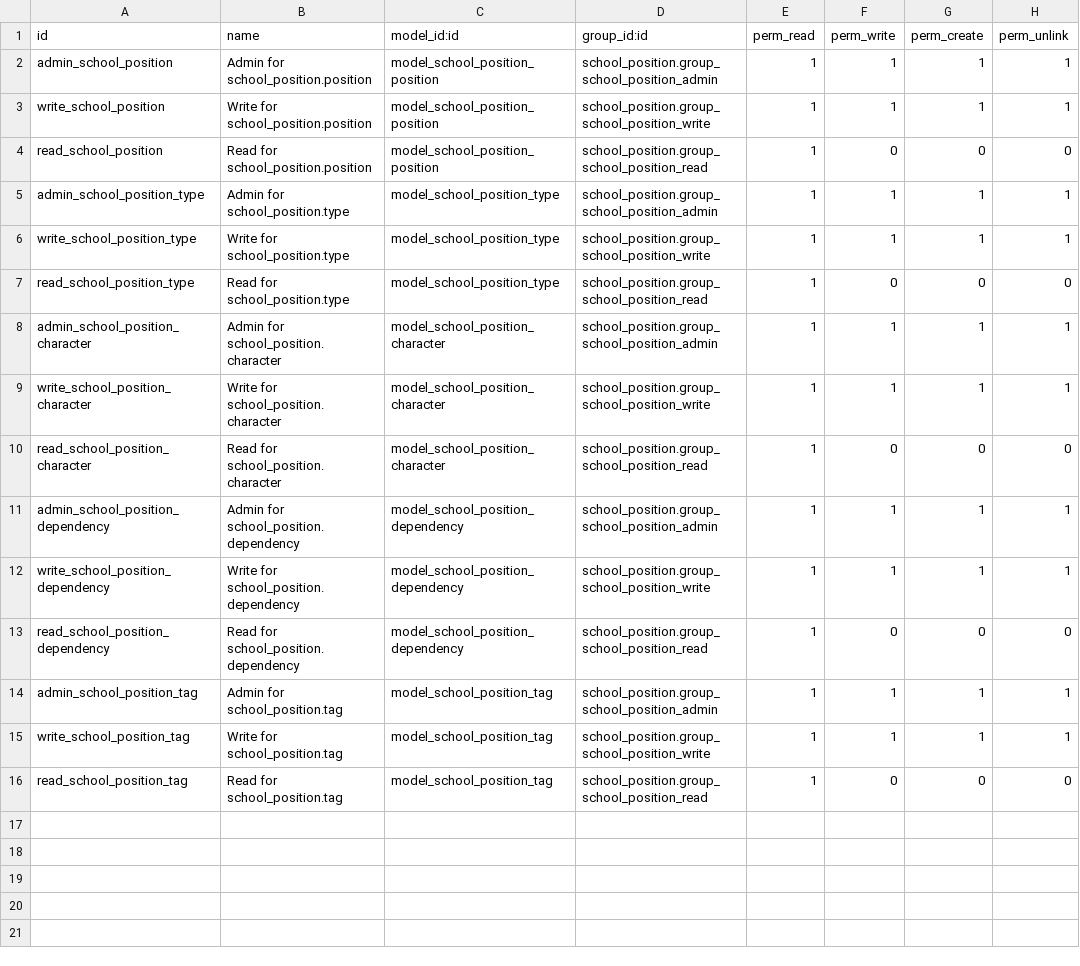
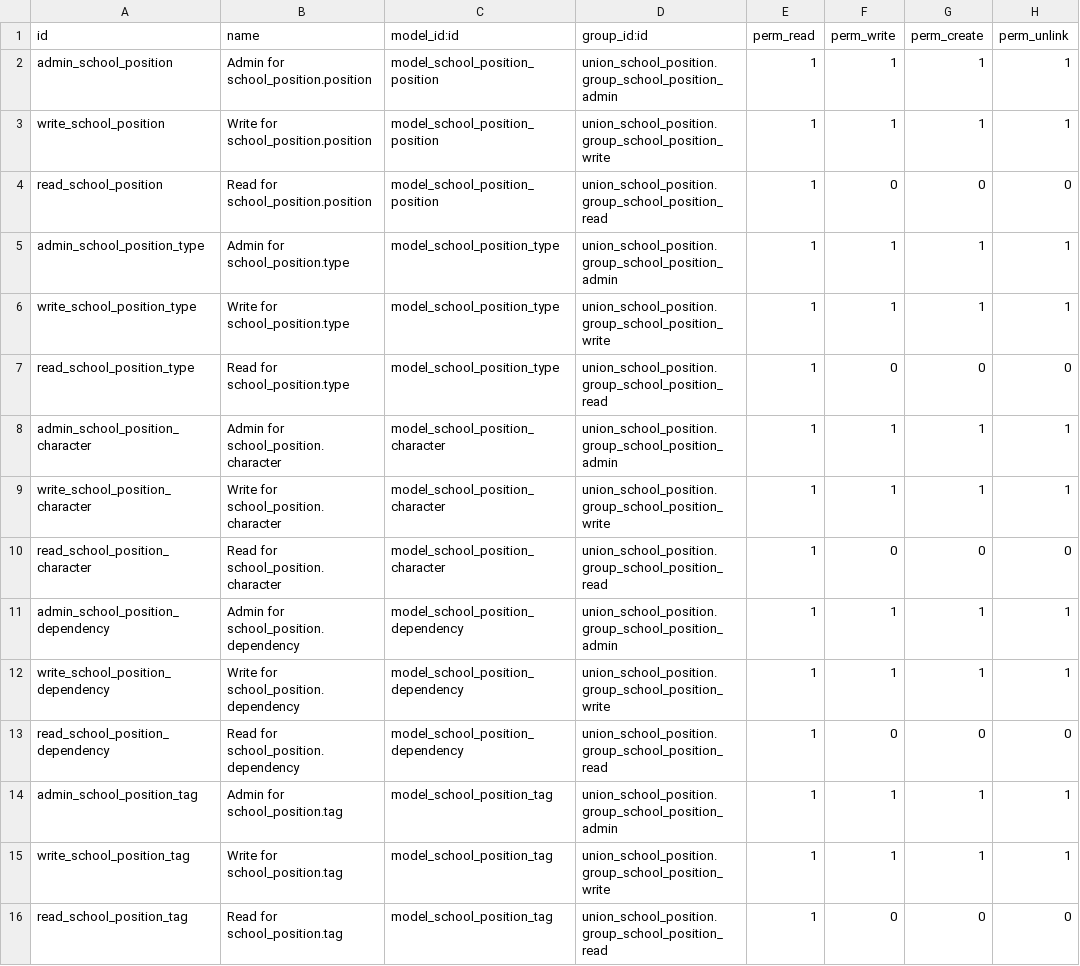
Before and after one commit to Mueve-TEC/odoo-union, a CSV file: union_school_position/security/ir.model.access.csv, drawn as a sheet.

```diff
--- a/union_school_position/security/ir.model.access.csv
+++ b/union_school_position/security/ir.model.access.csv
@@ -1,16 +1,16 @@
 id,name,model_id:id,group_id:id,perm_read,perm_write,perm_create,perm_unlink
-admin_school_position,Admin for school_position.position,model_school_position_position,school_position.group_school_position_admin,1,1,1,1
-write_school_position,Write for school_position.position,model_school_position_position,school_position.group_school_position_write,1,1,1,1
-read_school_position,Read for school_position.position,model_school_position_position,school_position.group_school_position_read,1,0,0,0
-admin_school_position_type,Admin for school_position.type,model_school_position_type,school_position.group_school_position_admin,1,1,1,1
-write_school_position_type,Write for school_position.type,model_school_position_type,school_position.group_school_position_write,1,1,1,1
-read_school_position_type,Read for school_position.type,model_school_position_type,school_position.group_school_position_read,1,0,0,0
-admin_school_position_character,Admin for school_position.character,model_school_position_character,school_position.group_school_position_admin,1,1,1,1
-write_school_position_character,Write for school_position.character,model_school_position_character,school_position.group_school_position_write,1,1,1,1
-read_school_position_character,Read for school_position.character,model_school_position_character,school_position.group_school_position_read,1,0,0,0
-admin_school_position_dependency,Admin for school_position.dependency,model_school_position_dependency,school_position.group_school_position_admin,1,1,1,1
-write_school_position_dependency,Write for school_position.dependency,model_school_position_dependency,school_position.group_school_position_write,1,1,1,1
-read_school_position_dependency,Read for school_position.dependency,model_school_position_dependency,school_position.group_school_position_read,1,0,0,0
-admin_school_position_tag,Admin for school_position.tag,model_school_position_tag,school_position.group_school_position_admin,1,1,1,1
-write_school_position_tag,Write for school_position.tag,model_school_position_tag,school_position.group_school_position_write,1,1,1,1
-read_school_position_tag,Read for school_position.tag,model_school_position_tag,school_position.group_school_position_read,1,0,0,0
+admin_school_position,Admin for school_position.position,model_school_position_position,union_school_position.group_school_position_admin,1,1,1,1
+write_school_position,Write for school_position.position,model_school_position_position,union_school_position.group_school_position_write,1,1,1,1
+read_school_position,Read for school_position.position,model_school_position_position,union_school_position.group_school_position_read,1,0,0,0
+admin_school_position_type,Admin for school_position.type,model_school_position_type,union_school_position.group_school_position_admin,1,1,1,1
+write_school_position_type,Write for school_position.type,model_school_position_type,union_school_position.group_school_position_write,1,1,1,1
+read_school_position_type,Read for school_position.type,model_school_position_type,union_school_position.group_school_position_read,1,0,0,0
+admin_school_position_character,Admin for school_position.character,model_school_position_character,union_school_position.group_school_position_admin,1,1,1,1
+write_school_position_character,Write for school_position.character,model_school_position_character,union_school_position.group_school_position_write,1,1,1,1
+read_school_position_character,Read for school_position.character,model_school_position_character,union_school_position.group_school_position_read,1,0,0,0
+admin_school_position_dependency,Admin for school_position.dependency,model_school_position_dependency,union_school_position.group_school_position_admin,1,1,1,1
+write_school_position_dependency,Write for school_position.dependency,model_school_position_dependency,union_school_position.group_school_position_write,1,1,1,1
+read_school_position_dependency,Read for school_position.dependency,model_school_position_dependency,union_school_position.group_school_position_read,1,0,0,0
+admin_school_position_tag,Admin for school_position.tag,model_school_position_tag,union_school_position.group_school_position_admin,1,1,1,1
+write_school_position_tag,Write for school_position.tag,model_school_position_tag,union_school_position.group_school_position_write,1,1,1,1
+read_school_position_tag,Read for school_position.tag,model_school_position_tag,union_school_position.group_school_position_read,1,0,0,0
```
Also changed, not shown: 7 other files.
